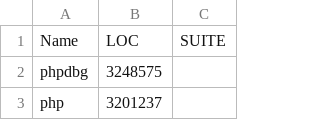
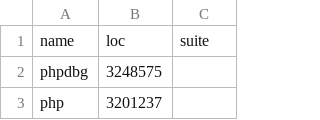
Before and after one commit to LinerSu/exper_data, a CSV file: clam-bench/loc.csv, drawn as a sheet; only a part is shown.

Commit message:
Update loc.csv

```diff
--- a/clam-bench/loc.csv
+++ b/clam-bench/loc.csv
@@ -1,2 +1,2 @@
-Name,LOC,SUITE
+name,loc,suite
 phpdbg,3248575,
```
